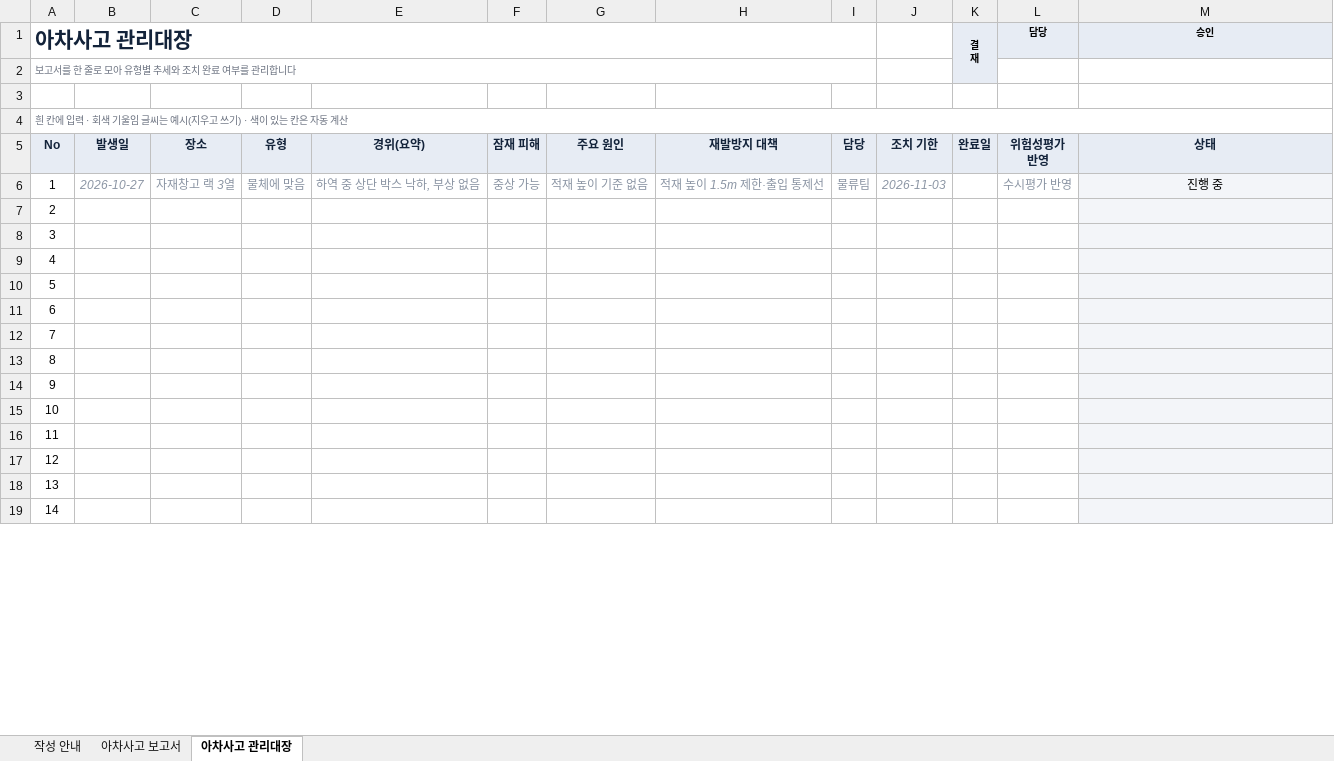
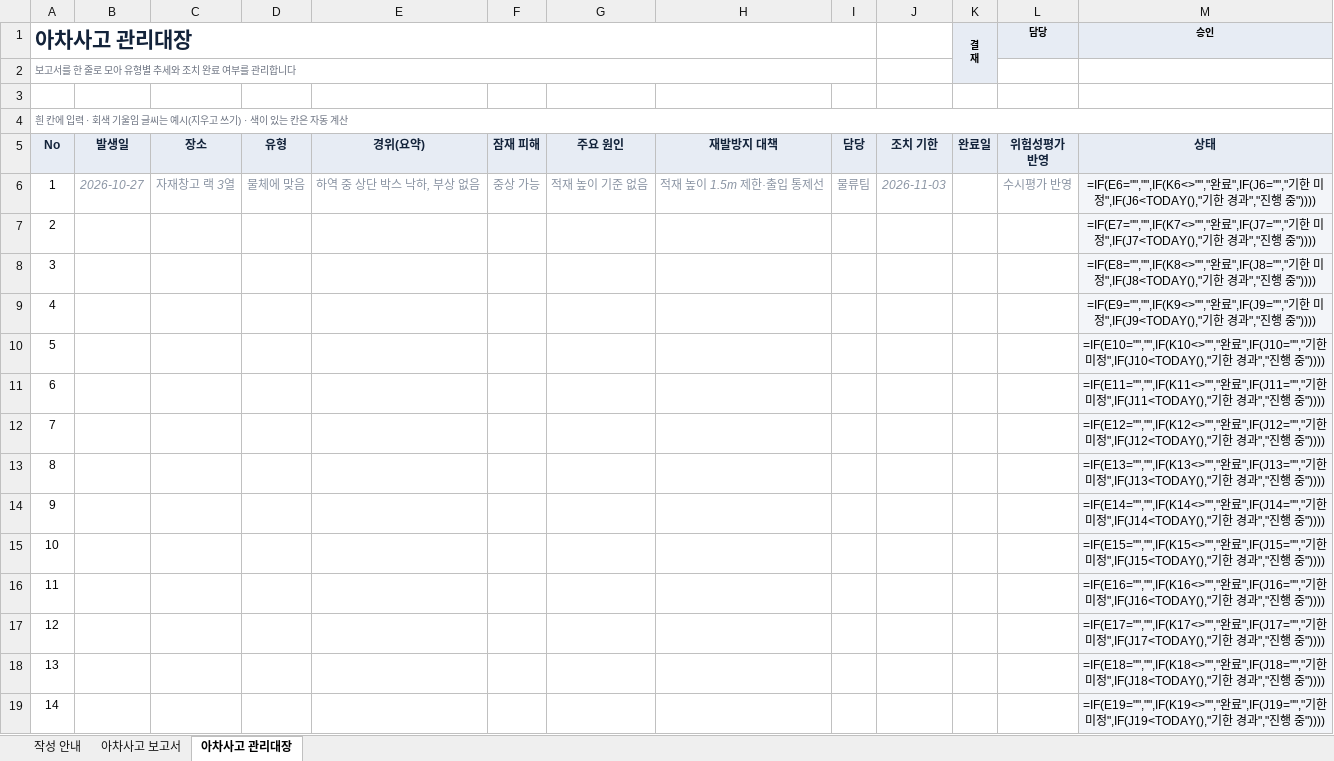
Before and after one commit to tjsrlfhzpt-ai/anjeonduck, an Excel workbook: assets/files/templates/SafePlum_near_miss.xlsx, sheet 아차사고 관리대장, drawn as a sheet; only a part is shown; values as stored, in another font and other column widths than the file's, no borders; formulas without a stored value are shown as written; conditional formats not drawn; the diff covers the shown part only; the diff names each change by its address in the sheet, - before the commit and + after, or states it on an @@ line.

```diff
--- a/assets/files/templates/SafePlum_near_miss.xlsx (sheet 아차사고 관리대장)
+++ b/assets/files/templates/SafePlum_near_miss.xlsx (sheet 아차사고 관리대장)
-M6 (승인): 진행 중
+M6 (승인): =IF(E6="","",IF(K6<>"","완료",IF(J6="","기한 미정",IF(J6<TODAY(),"기한 경과","진행 중"))))
-M7 (승인): (empty)
+M7 (승인): =IF(E7="","",IF(K7<>"","완료",IF(J7="","기한 미정",IF(J7<TODAY(),"기한 경과","진행 중"))))
-M8 (승인): (empty)
+M8 (승인): =IF(E8="","",IF(K8<>"","완료",IF(J8="","기한 미정",IF(J8<TODAY(),"기한 경과","진행 중"))))
-M9 (승인): (empty)
+M9 (승인): =IF(E9="","",IF(K9<>"","완료",IF(J9="","기한 미정",IF(J9<TODAY(),"기한 경과","진행 중"))))
-M10 (승인): (empty)
+M10 (승인): =IF(E10="","",IF(K10<>"","완료",IF(J10="","기한 미정",IF(J10<TODAY(),"기한 경과","진행 중"))))
-M11 (승인): (empty)
+M11 (승인): =IF(E11="","",IF(K11<>"","완료",IF(J11="","기한 미정",IF(J11<TODAY(),"기한 경과","진행 중"))))
-M12 (승인): (empty)
+M12 (승인): =IF(E12="","",IF(K12<>"","완료",IF(J12="","기한 미정",IF(J12<TODAY(),"기한 경과","진행 중"))))
-M13 (승인): (empty)
+M13 (승인): =IF(E13="","",IF(K13<>"","완료",IF(J13="","기한 미정",IF(J13<TODAY(),"기한 경과","진행 중"))))
-M14 (승인): (empty)
+M14 (승인): =IF(E14="","",IF(K14<>"","완료",IF(J14="","기한 미정",IF(J14<TODAY(),"기한 경과","진행 중"))))
-M15 (승인): (empty)
+M15 (승인): =IF(E15="","",IF(K15<>"","완료",IF(J15="","기한 미정",IF(J15<TODAY(),"기한 경과","진행 중"))))
-M16 (승인): (empty)
+M16 (승인): =IF(E16="","",IF(K16<>"","완료",IF(J16="","기한 미정",IF(J16<TODAY(),"기한 경과","진행 중"))))
-M17 (승인): (empty)
+M17 (승인): =IF(E17="","",IF(K17<>"","완료",IF(J17="","기한 미정",IF(J17<TODAY(),"기한 경과","진행 중"))))
-M18 (승인): (empty)
+M18 (승인): =IF(E18="","",IF(K18<>"","완료",IF(J18="","기한 미정",IF(J18<TODAY(),"기한 경과","진행 중"))))
-M19 (승인): (empty)
+M19 (승인): =IF(E19="","",IF(K19<>"","완료",IF(J19="","기한 미정",IF(J19<TODAY(),"기한 경과","진행 중"))))
```
Also changed, not shown: 32 edited cells elsewhere in this sheet, assets/files/templates/SafePlum_edu_log.xlsx, assets/files/templates/SafePlum_patrol_checklist.xlsx, 8 other files.
